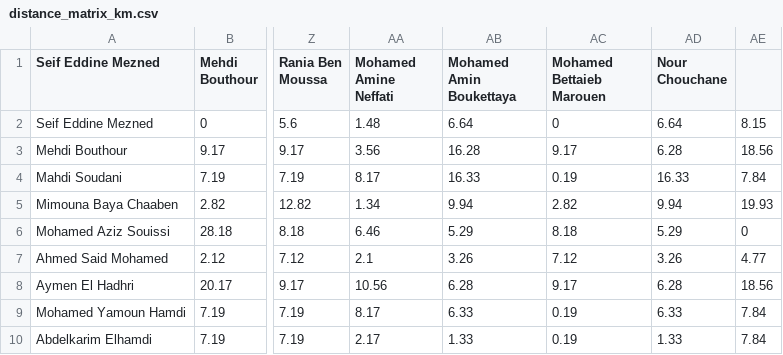
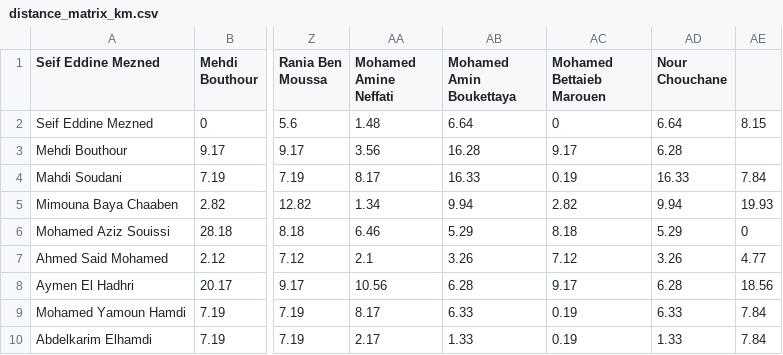
Before and after one commit to ZeinebMegaadi/carpooling-app, a CSV file: app/distance_matrix_km.csv, drawn as a sheet; only a part is shown, gaps mark what is left out; the diff names each change by its address in the sheet, - before the commit and + after, or states it on an @@ line.

Commit message:
Update distance_matrix_km.csv

```diff
--- a/app/distance_matrix_km.csv
+++ b/app/distance_matrix_km.csv
-AE3: 18.56
+AE3: (empty)
```
